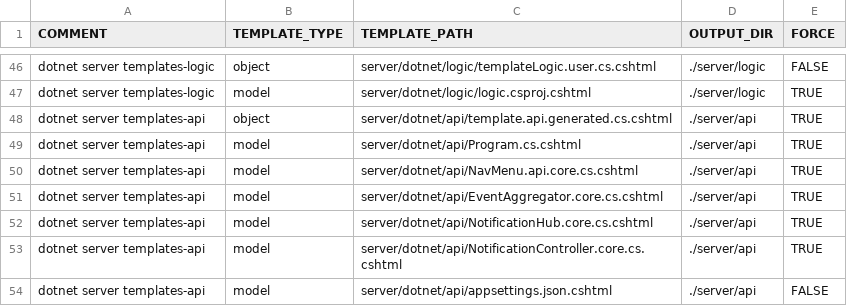
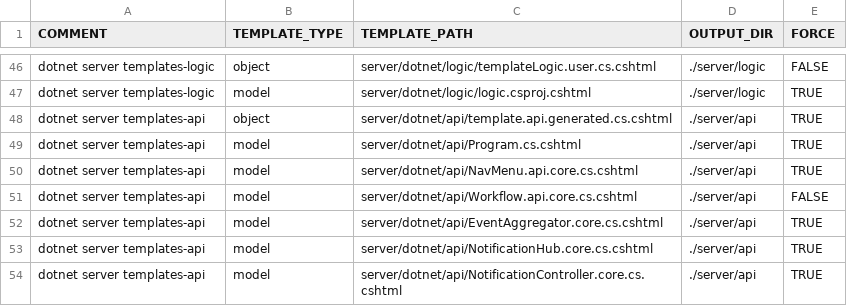
Before and after one commit to ekohlenberg/jumpstart, a CSV file: templates/server-dotnet.csv, drawn as a sheet; only a part is shown, gaps mark what is left out; the shorter side is filled out with more unchanged rows; the diff names each change by its address in the sheet, - before the commit and + after, or states it on an @@ line.

```diff
--- a/templates/server-dotnet.csv
+++ b/templates/server-dotnet.csv
+row 51: dotnet server templates-api | model | server/dotnet/api/Workflow.api.core.cs.cshtml | ./server/api | FALSE
```
Also changed, not shown: templates/web-blazor.csv, 3 other files.
